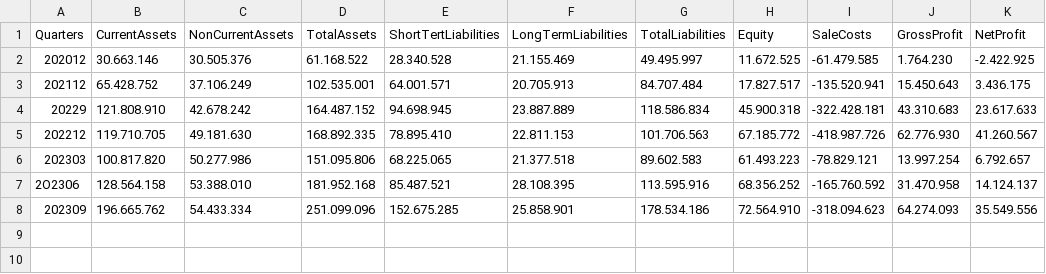
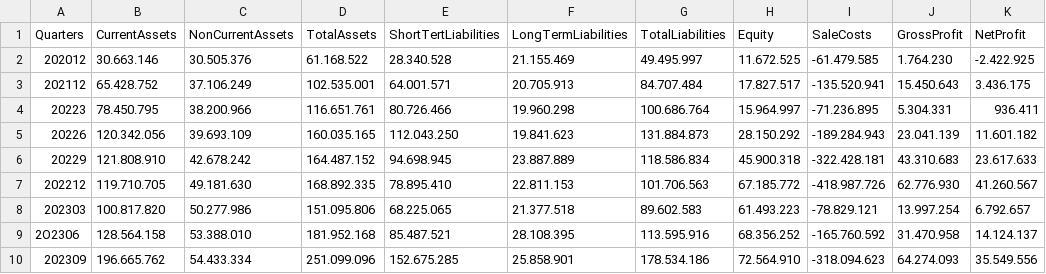
Before and after one commit to mahmutbilici/413econ, a CSV file: tuprasnew.csv, drawn as a sheet; the diff names each change by its address in the sheet, - before the commit and + after, or states it on an @@ line.

Commit message:
Update tuprasnew.csv

```diff
--- a/tuprasnew.csv
+++ b/tuprasnew.csv
+row 4: 20223 | 78.450.795 | 38.200.966 | 116.651.761 | 80.726.466 | 19.960.298 | 100.686.764 | 15.964.997 | -71.236.895 | 5.304.331 | 936.411
+row 5: 20226 | 120.342.056 | 39.693.109 | 160.035.165 | 112.043.250 | 19.841.623 | 131.884.873 | 28.150.292 | -189.284.943 | 23.041.139 | 11.601.182
```
